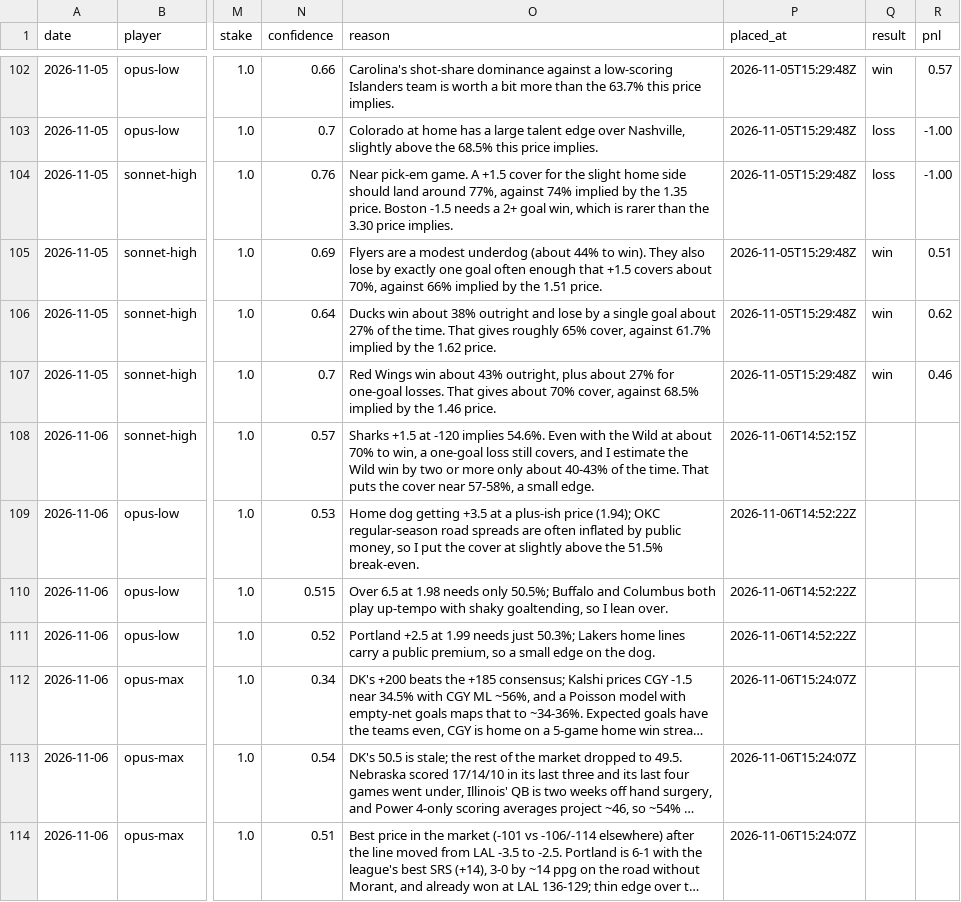
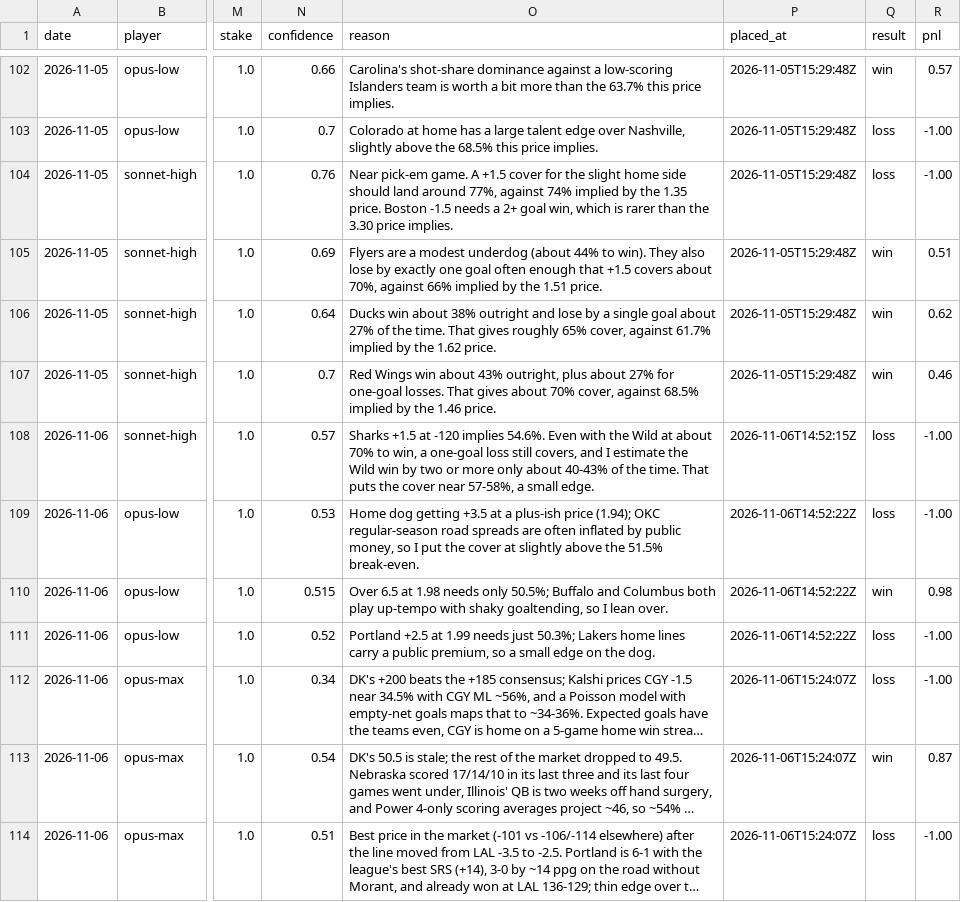
Before and after one commit to llantis/claude-betting-tournament, a CSV file: data/ledger.csv, drawn as a sheet; only a part is shown, gaps mark what is left out; long unchanged cells end in …; the diff covers the shown part only; the diff names each change by its address in the sheet, - before the commit and + after, or states it on an @@ line.

```diff
--- a/data/ledger.csv
+++ b/data/ledger.csv
-Q108:Q109 (result): (empty)
+Q108:Q109 (result): loss
-R108:R109 (pnl): (empty)
+R108:R109 (pnl): -1.00
-Q110 (result): (empty)
+Q110 (result): win
-R110 (pnl): (empty)
+R110 (pnl): 0.98
-Q111:Q112 (result): (empty)
+Q111:Q112 (result): loss
-R111:R112 (pnl): (empty)
+R111:R112 (pnl): -1.00
-Q113 (result): (empty)
+Q113 (result): win
-R113 (pnl): (empty)
+R113 (pnl): 0.87
-Q114 (result): (empty)
+Q114 (result): loss
-R114 (pnl): (empty)
+R114 (pnl): -1.00
```
Also changed, not shown: 6 added rows elsewhere in this file, data/bankroll/ledger.csv, data/kalshi_orders.csv, 22 other files.
